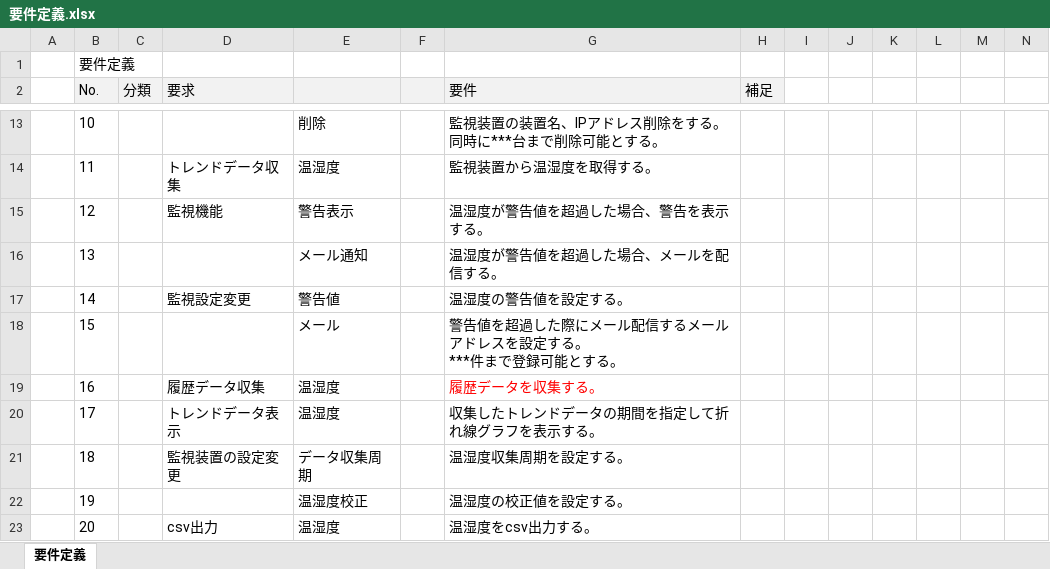
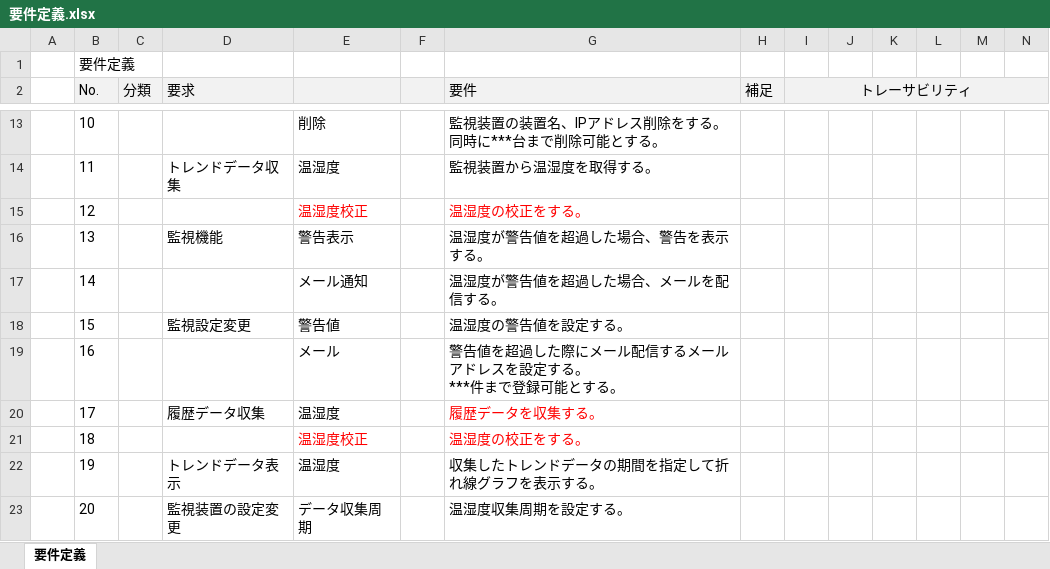
Before and after one commit to 7057547/RemoteMonitoringSystem, an Excel workbook: DOC/05作成資料/20成果物/010_RD/要件定義.xlsx, sheet 要件定義, drawn as a sheet; only a part is shown, gaps mark what is left out; values as stored, in another font and other column widths than the file's, no borders; ↵ is a line break in a cell; the diff covers the shown part only; the diff names each change by its address in the sheet, - before the commit and + after, or states it on an @@ line.

Commit message:
要件定義更新

```diff
--- a/DOC/05作成資料/20成果物/010_RD/要件定義.xlsx (sheet 要件定義)
+++ b/DOC/05作成資料/20成果物/010_RD/要件定義.xlsx (sheet 要件定義)
-I2: (empty)
+I2: トレーサビリティ
-I2:N2 fill: none
+I2:N2 fill: #F2F2F2
+I2:N2 merged
-D15 (要求): 監視機能
+D15 (要求): (empty)
-E15: 警告表示
+E15: 温湿度校正
-E15 text colour: black
+E15 text colour: #FF0000
-G15 (要件): 温湿度が警告値を超過した場合、警告を表示する。
+G15 (要件): 温湿度の校正をする。
-G15 text colour: black
+G15 text colour: #FF0000
-D16 (要求): (empty)
+D16 (要求): 監視機能
-E16: メール通知
+E16: 警告表示
-G16 (要件): 温湿度が警告値を超過した場合、メールを配信する。
+G16 (要件): 温湿度が警告値を超過した場合、警告を表示する。
-D17 (要求): 監視設定変更
+D17 (要求): (empty)
-E17: 警告値
+E17: メール通知
-G17 (要件): 温湿度の警告値を設定する。
+G17 (要件): 温湿度が警告値を超過した場合、メールを配信する。
-D18 (要求): (empty)
+D18 (要求): 監視設定変更
-E18: メール
+E18: 警告値
-G18 (要件): 警告値を超過した際にメール配信するメールアドレスを設定する。 ↵ ***件まで登録可能とする。
+G18 (要件): 温湿度の警告値を設定する。
-D19 (要求): 履歴データ収集
+D19 (要求): (empty)
-E19: 温湿度
+E19: メール
-G19 (要件): 履歴データを収集する。
+G19 (要件): 警告値を超過した際にメール配信するメールアドレスを設定する。 ↵ ***件まで登録可能とする。
-G19 text colour: #FF0000
+G19 text colour: black
-D20 (要求): トレンドデータ表示
+D20 (要求): 履歴データ収集
-G20 (要件): 収集したトレンドデータの期間を指定して折れ線グラフを表示する。
+G20 (要件): 履歴データを収集する。
-G20:G21 text colour: black
+G20:G21 text colour: #FF0000
-D21 (要求): 監視装置の設定変更
+D21 (要求): (empty)
-E21: データ収集周期
+E21: 温湿度校正
-E21 text colour: black
+E21 text colour: #FF0000
-G21 (要件): 温湿度収集周期を設定する。
+G21 (要件): 温湿度の校正をする。
-D22 (要求): (empty)
+D22 (要求): トレンドデータ表示
-E22: 温湿度校正
+E22: 温湿度
-G22 (要件): 温湿度の校正値を設定する。
+G22 (要件): 収集したトレンドデータの期間を指定して折れ線グラフを表示する。
-D23 (要求): csv出力
+D23 (要求): 監視装置の設定変更
-E23: 温湿度
+E23: データ収集周期
-G23 (要件): 温湿度をcsv出力する。
+G23 (要件): 温湿度収集周期を設定する。
```
Also changed, not shown: 4 added rows, 1 removed row, 9 edited cells and cell formats elsewhere in this sheet.
